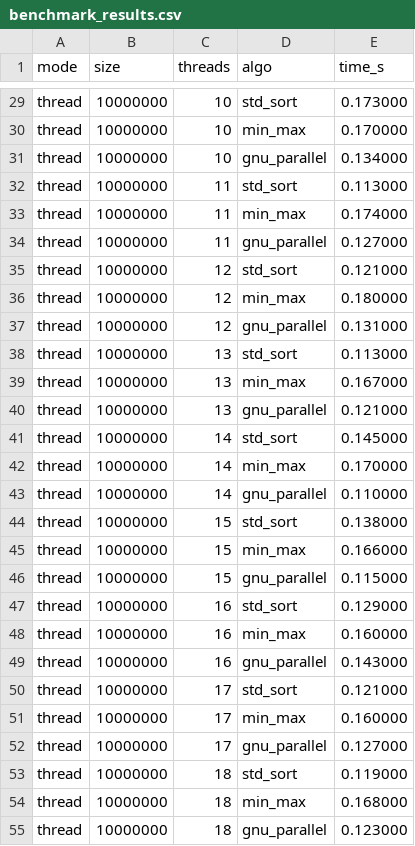
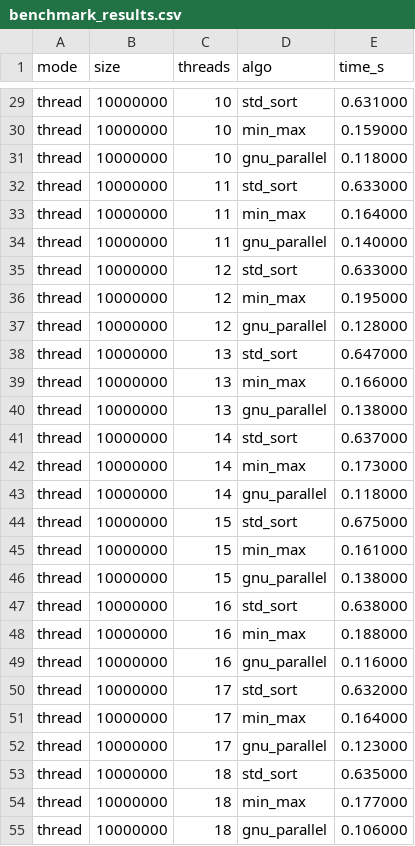
Before and after one commit to Aghiadkh-DE/Algorithm-Engineering, a CSV file: Assignments/Week 4/benchmark_results.csv, drawn as a sheet; only a part is shown, gaps mark what is left out; the diff covers the shown part only; the diff names each change by its address in the sheet, - before the commit and + after, or states it on an @@ line.

```diff
--- a/Assignments/Week 4/benchmark_results.csv
+++ b/Assignments/Week 4/benchmark_results.csv
-E29 (time_s): 0.173000
+E29 (time_s): 0.631000
-E30 (time_s): 0.170000
+E30 (time_s): 0.159000
-E31 (time_s): 0.134000
+E31 (time_s): 0.118000
-E32 (time_s): 0.113000
+E32 (time_s): 0.633000
-E33 (time_s): 0.174000
+E33 (time_s): 0.164000
-E34 (time_s): 0.127000
+E34 (time_s): 0.140000
-E35 (time_s): 0.121000
+E35 (time_s): 0.633000
-E36 (time_s): 0.180000
+E36 (time_s): 0.195000
-E37 (time_s): 0.131000
+E37 (time_s): 0.128000
-E38 (time_s): 0.113000
+E38 (time_s): 0.647000
-E39 (time_s): 0.167000
+E39 (time_s): 0.166000
-E40 (time_s): 0.121000
+E40 (time_s): 0.138000
-E41 (time_s): 0.145000
+E41 (time_s): 0.637000
-E42 (time_s): 0.170000
+E42 (time_s): 0.173000
-E43 (time_s): 0.110000
+E43 (time_s): 0.118000
-E44 (time_s): 0.138000
+E44 (time_s): 0.675000
-E45 (time_s): 0.166000
+E45 (time_s): 0.161000
-E46 (time_s): 0.115000
+E46 (time_s): 0.138000
-E47 (time_s): 0.129000
+E47 (time_s): 0.638000
-E48 (time_s): 0.160000
+E48 (time_s): 0.188000
-E49 (time_s): 0.143000
+E49 (time_s): 0.116000
-E50 (time_s): 0.121000
+E50 (time_s): 0.632000
-E51 (time_s): 0.160000
+E51 (time_s): 0.164000
-E52 (time_s): 0.127000
+E52 (time_s): 0.123000
-E53 (time_s): 0.119000
+E53 (time_s): 0.635000
-E54 (time_s): 0.168000
+E54 (time_s): 0.177000
-E55 (time_s): 0.123000
+E55 (time_s): 0.106000
```
Also changed, not shown: 68 edited cells elsewhere in this file, 10 other files.
